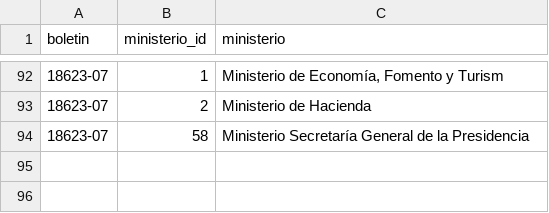
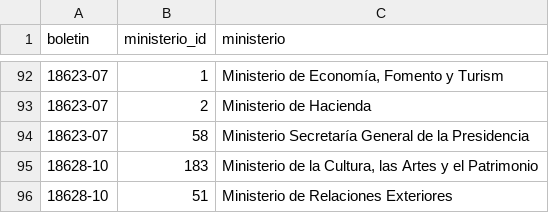
Before and after one commit to mverapol-netizen/conoce-a-tu-parlamentario, a CSV file: data/legislative/2026/project_ministries.csv, drawn as a sheet; only a part is shown, gaps mark what is left out; the diff names each change by its address in the sheet, - before the commit and + after, or states it on an @@ line.

```diff
--- a/data/legislative/2026/project_ministries.csv
+++ b/data/legislative/2026/project_ministries.csv
+row 95: 18628-10 | 183 | Ministerio de la Cultura, las Artes y el Patrimonio
+row 96: 18628-10 | 51 | Ministerio de Relaciones Exteriores
```
Also changed, not shown: data/legislative/2026/project_events.csv, data/legislative/2026/projects.csv, 1 other file.
